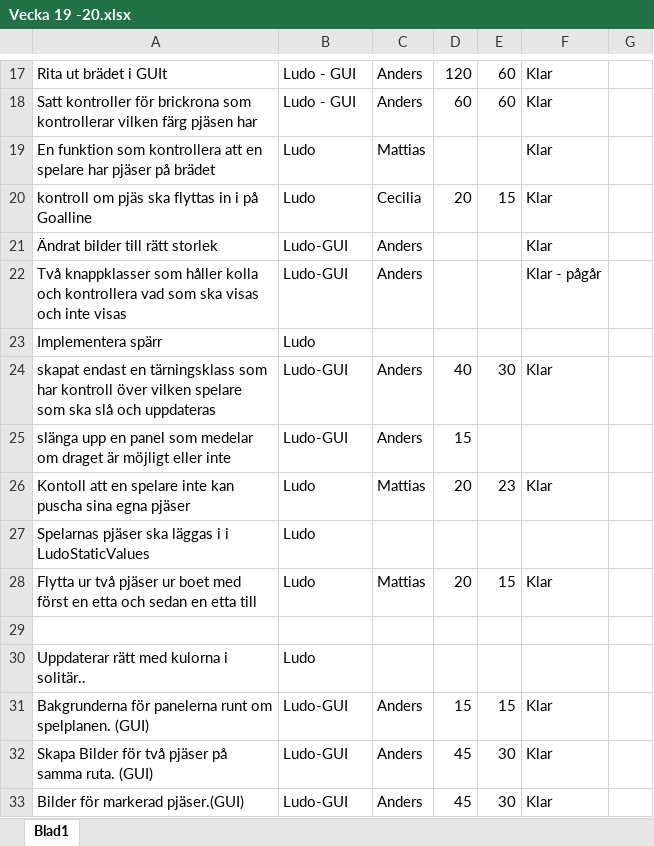
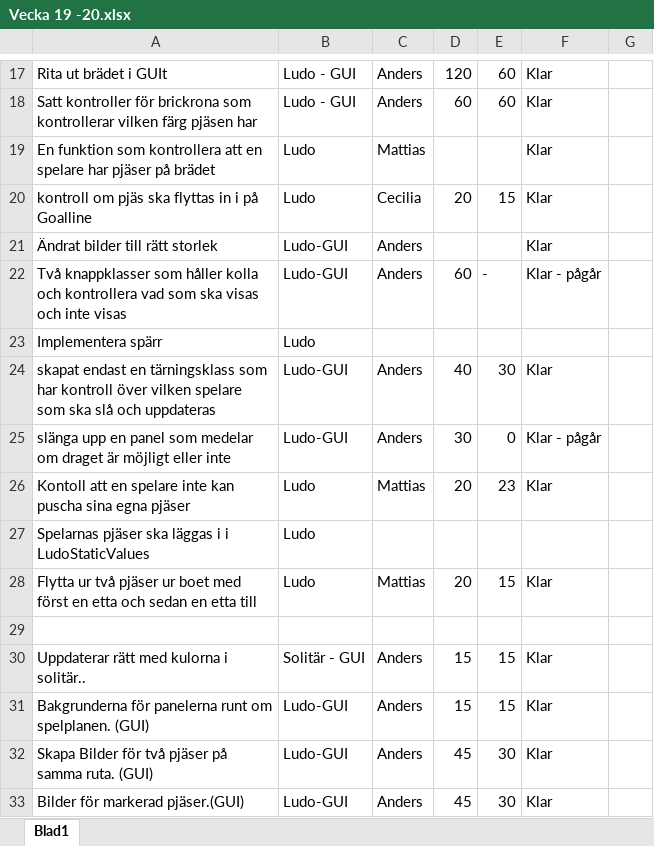
Before and after one commit to DVG302-G3/BoardGames, an Excel workbook: BoardGamesG3/Vecka 19 -20.xlsx, sheet Blad1, drawn as a sheet; only a part is shown, gaps mark what is left out; values as stored, in another font and other column widths than the file's, no borders; the diff names each change by its address in the sheet, - before the commit and + after, or states it on an @@ line.

Commit message:
barren

```diff
--- a/BoardGamesG3/Vecka 19 -20.xlsx (sheet Blad1)
+++ b/BoardGamesG3/Vecka 19 -20.xlsx (sheet Blad1)
-D22: (empty)
+D22: 60
-E22: (empty)
+E22: -
-D25: 15
+D25: 30
-E25: (empty)
+E25: 0
-F25: (empty)
+F25: Klar - pågår
-B30: Ludo
+B30: Solitär - GUI
-C30: (empty)
+C30: Anders
-D30: (empty)
+D30: 15
-E30: (empty)
+E30: 15
-F30: (empty)
+F30: Klar
```
